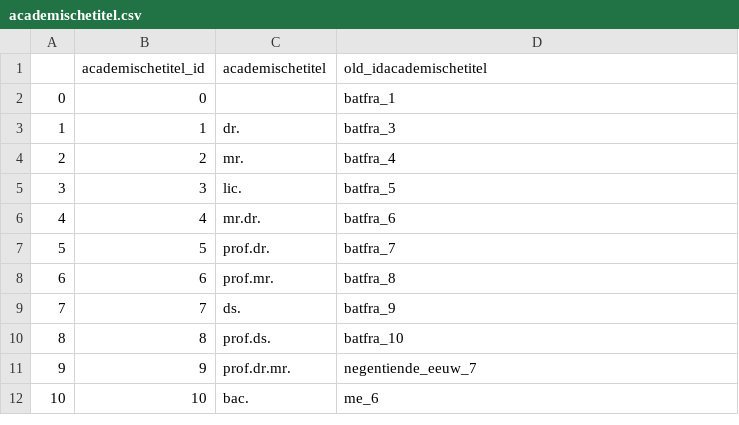
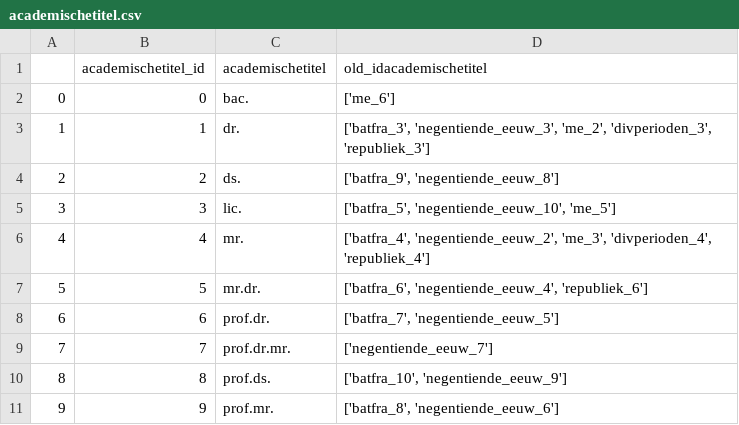
Before and after one commit to HoekR/raa_convert, a CSV file: mdbdump/rawconvert/academischetitel.csv, drawn as a sheet.

```diff
--- a/mdbdump/rawconvert/academischetitel.csv
+++ b/mdbdump/rawconvert/academischetitel.csv
@@ -1,12 +1,11 @@
 ,academischetitel_id,academischetitel,old_idacademischetitel
-0,0,,batfra_1
-1,1,dr.,batfra_3
-2,2,mr.,batfra_4
-3,3,lic.,batfra_5
-4,4,mr.dr.,batfra_6
-5,5,prof.dr.,batfra_7
-6,6,prof.mr.,batfra_8
-7,7,ds.,batfra_9
-8,8,prof.ds.,batfra_10
-9,9,prof.dr.mr.,negentiende_eeuw_7
-10,10,bac.,me_6
+0,0,bac.,['me_6']
+1,1,dr.,"['batfra_3', 'negentiende_eeuw_3', 'me_2', 'divperioden_3', 'republiek_3']"
+2,2,ds.,"['batfra_9', 'negentiende_eeuw_8']"
+3,3,lic.,"['batfra_5', 'negentiende_eeuw_10', 'me_5']"
+4,4,mr.,"['batfra_4', 'negentiende_eeuw_2', 'me_3', 'divperioden_4', 'republiek_4']"
+5,5,mr.dr.,"['batfra_6', 'negentiende_eeuw_4', 'republiek_6']"
+6,6,prof.dr.,"['batfra_7', 'negentiende_eeuw_5']"
+7,7,prof.dr.mr.,['negentiende_eeuw_7']
+8,8,prof.ds.,"['batfra_10', 'negentiende_eeuw_9']"
+9,9,prof.mr.,"['batfra_8', 'negentiende_eeuw_6']"
```
Also changed, not shown: mdbdump/rawconvert/adellijketitel.csv, mdbdump/rawconvert/bron.csv, 43 other files.
